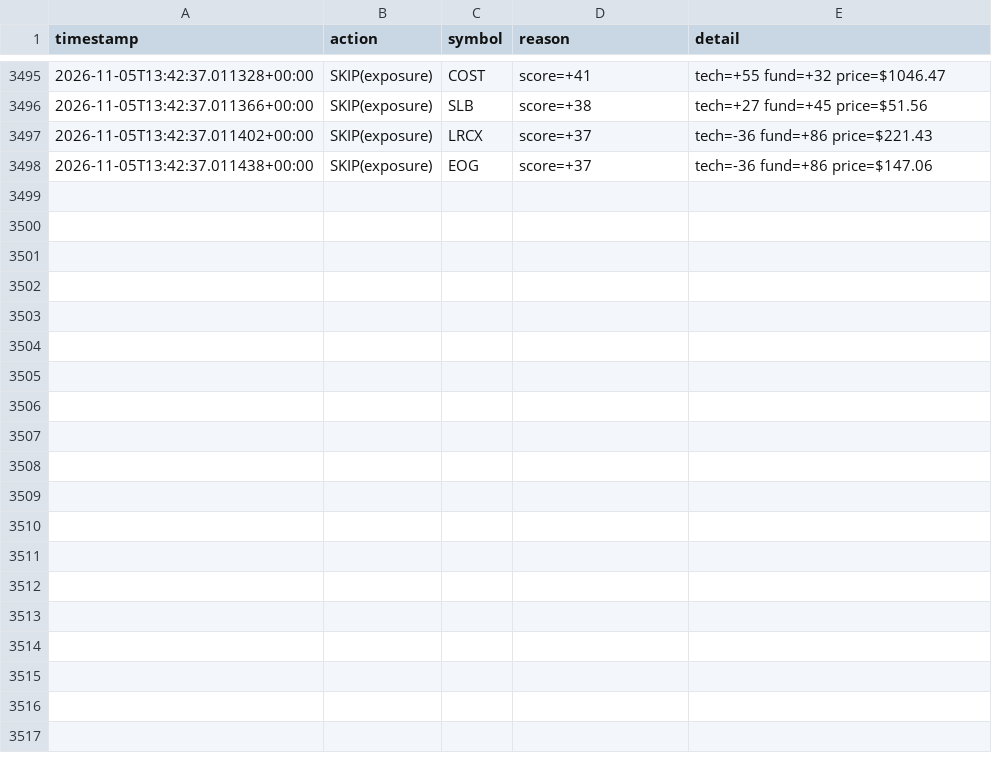
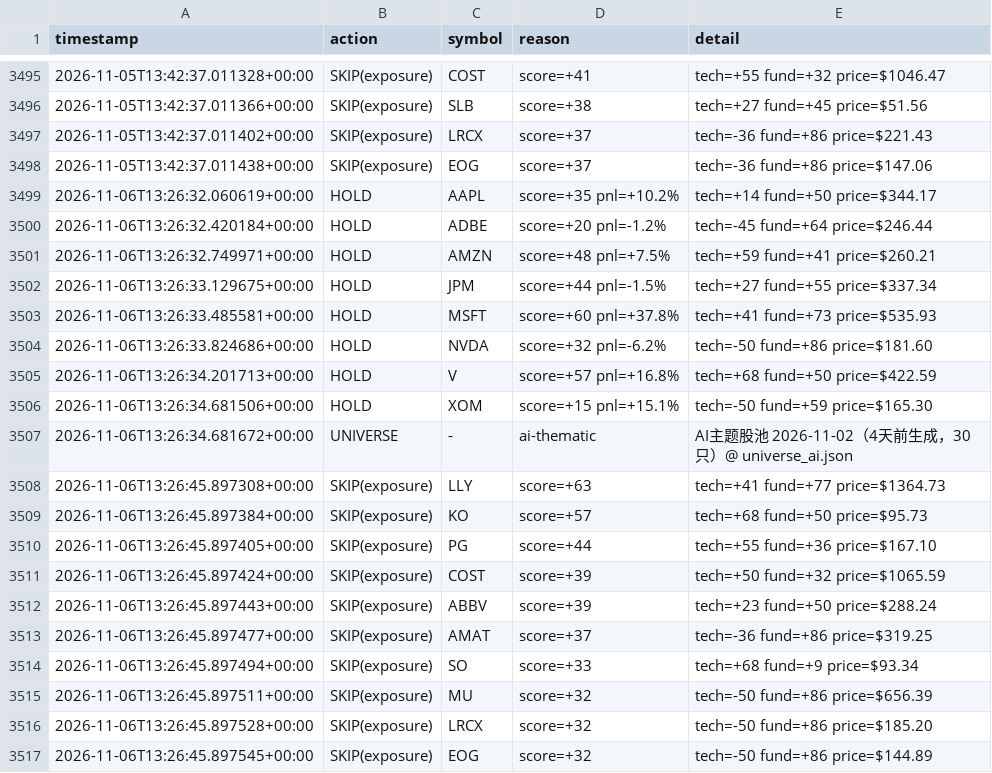
Before and after one commit to Charles-Liang1229/quant-research-sandbox, a CSV file: decisions_log.csv, drawn as a sheet; only a part is shown, gaps mark what is left out.

Commit message:
log: agent decisions 2026-11-06

```diff
--- a/decisions_log.csv
+++ b/decisions_log.csv
@@ -3498 +3498,20 @@ timestamp,action,symbol,reason,detail
 2026-11-05T13:42:37.011438+00:00,SKIP(exposure),EOG,score=+37,tech=-36 fund=+86 price=$147.06
+2026-11-06T13:26:32.060619+00:00,HOLD,AAPL,score=+35 pnl=+10.2%,tech=+14 fund=+50 price=$344.17
+2026-11-06T13:26:32.420184+00:00,HOLD,ADBE,score=+20 pnl=-1.2%,tech=-45 fund=+64 price=$246.44
+2026-11-06T13:26:32.749971+00:00,HOLD,AMZN,score=+48 pnl=+7.5%,tech=+59 fund=+41 price=$260.21
+2026-11-06T13:26:33.129675+00:00,HOLD,JPM,score=+44 pnl=-1.5%,tech=+27 fund=+55 price=$337.34
+2026-11-06T13:26:33.485581+00:00,HOLD,MSFT,score=+60 pnl=+37.8%,tech=+41 fund=+73 price=$535.93
+2026-11-06T13:26:33.824686+00:00,HOLD,NVDA,score=+32 pnl=-6.2%,tech=-50 fund=+86 price=$181.60
+2026-11-06T13:26:34.201713+00:00,HOLD,V,score=+57 pnl=+16.8%,tech=+68 fund=+50 price=$422.59
+2026-11-06T13:26:34.681506+00:00,HOLD,XOM,score=+15 pnl=+15.1%,tech=-50 fund=+59 price=$165.30
+2026-11-06T13:26:34.681672+00:00,UNIVERSE,-,ai-thematic,AI主题股池 2026-11-02（4天前生成，30只）@ universe_ai.json
+2026-11-06T13:26:45.897308+00:00,SKIP(exposure),LLY,score=+63,tech=+41 fund=+77 price=$1364.73
+2026-11-06T13:26:45.897384+00:00,SKIP(exposure),KO,score=+57,tech=+68 fund=+50 price=$95.73
+2026-11-06T13:26:45.897405+00:00,SKIP(exposure),PG,score=+44,tech=+55 fund=+36 price=$167.10
+2026-11-06T13:26:45.897424+00:00,SKIP(exposure),COST,score=+39,tech=+50 fund=+32 price=$1065.59
+2026-11-06T13:26:45.897443+00:00,SKIP(exposure),ABBV,score=+39,tech=+23 fund=+50 price=$288.24
+2026-11-06T13:26:45.897477+00:00,SKIP(exposure),AMAT,score=+37,tech=-36 fund=+86 price=$319.25
+2026-11-06T13:26:45.897494+00:00,SKIP(exposure),SO,score=+33,tech=+68 fund=+9 price=$93.34
+2026-11-06T13:26:45.897511+00:00,SKIP(exposure),MU,score=+32,tech=-50 fund=+86 price=$656.39
+2026-11-06T13:26:45.897528+00:00,SKIP(exposure),LRCX,score=+32,tech=-50 fund=+86 price=$185.20
+2026-11-06T13:26:45.897545+00:00,SKIP(exposure),EOG,score=+32,tech=-50 fund=+86 price=$144.89
```
